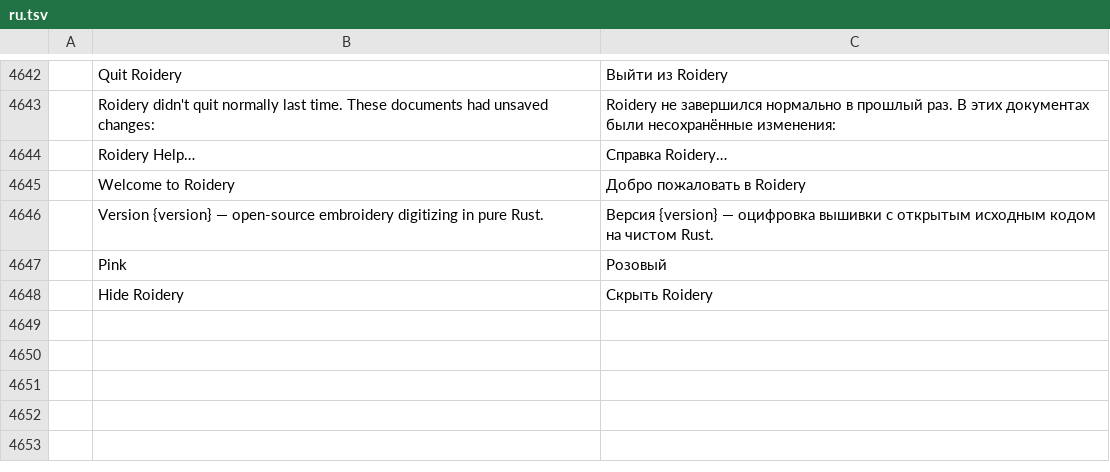
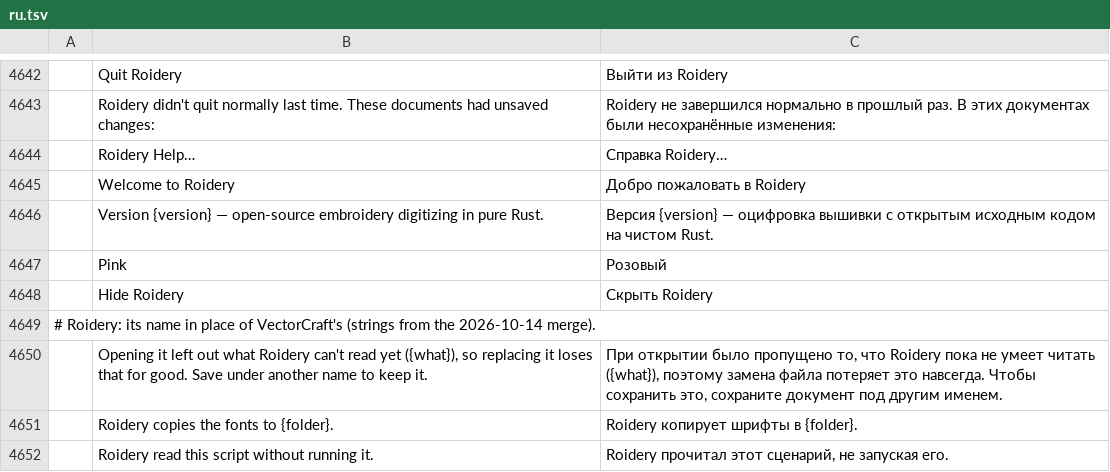
Before and after one commit to lork-fork/Roidery, a TSV file: crates/ui-egui/src/i18n/ru.tsv, drawn as a sheet; only a part is shown, gaps mark what is left out; the diff names each change by its address in the sheet, - before the commit and + after, or states it on an @@ line.

```diff
--- a/crates/ui-egui/src/i18n/ru.tsv
+++ b/crates/ui-egui/src/i18n/ru.tsv
+row 4649: # Roidery: its name in place of VectorCraft's (strings from the 2026-10-14 merge).
+row 4650:  | Opening it left out what Roidery can't read yet ({what}), so replacing it loses that for good. Save under another name to keep it. | При открытии было пропущено то, что Roidery пока не умеет читать ({what}), поэтому замена файла потеряет это навсегда. Чтобы сохранить это, сохраните документ под другим именем.
+row 4651:  | Roidery copies the fonts to {folder}. | Roidery копирует шрифты в {folder}.
+row 4652:  | Roidery read this script without running it. | Roidery прочитал этот сценарий, не запуская его.
```
Also changed, not shown: crates/ui-egui/src/i18n/cs.tsv, crates/ui-egui/src/i18n/de.tsv, 20 other files.
